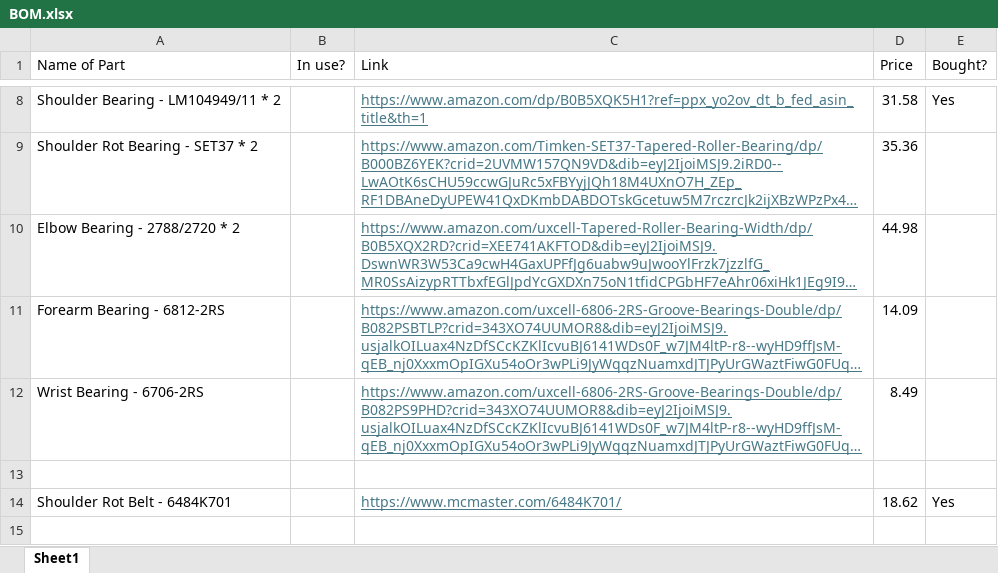
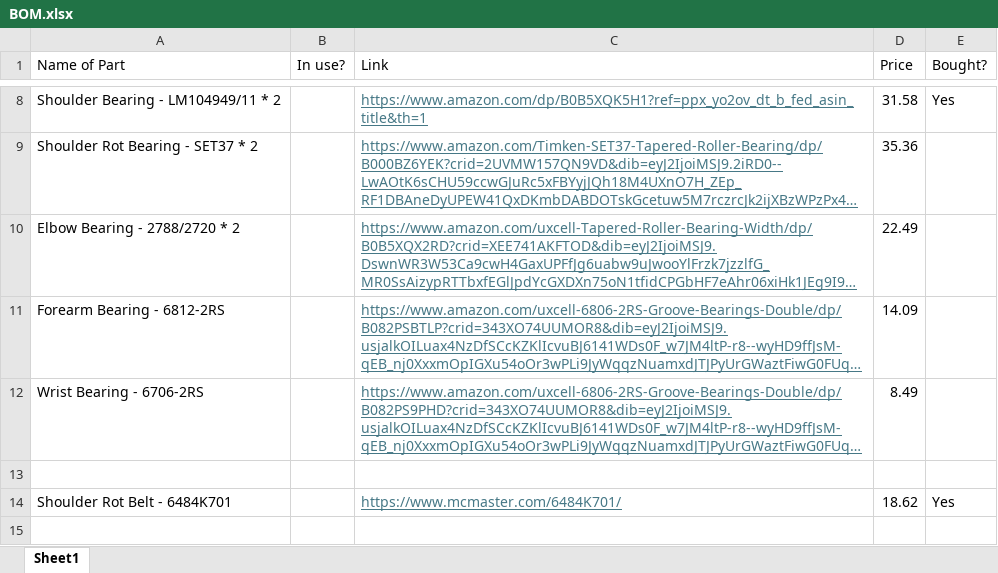
Before and after one commit to Jstn1321/AI-Exoskeleton, an Excel workbook: BOM.xlsx, sheet Sheet1, drawn as a sheet; only a part is shown, gaps mark what is left out; long unchanged cells end in …; values as stored, in another font and other column widths than the file's, no borders; the diff names each change by its address in the sheet, - before the commit and + after, or states it on an @@ line.

Commit message:
Fixed the price typo for the shoulder elbow bearing

```diff
--- a/BOM.xlsx (sheet Sheet1)
+++ b/BOM.xlsx (sheet Sheet1)
-D10 (Price): 44.98
+D10 (Price): 22.49
```
